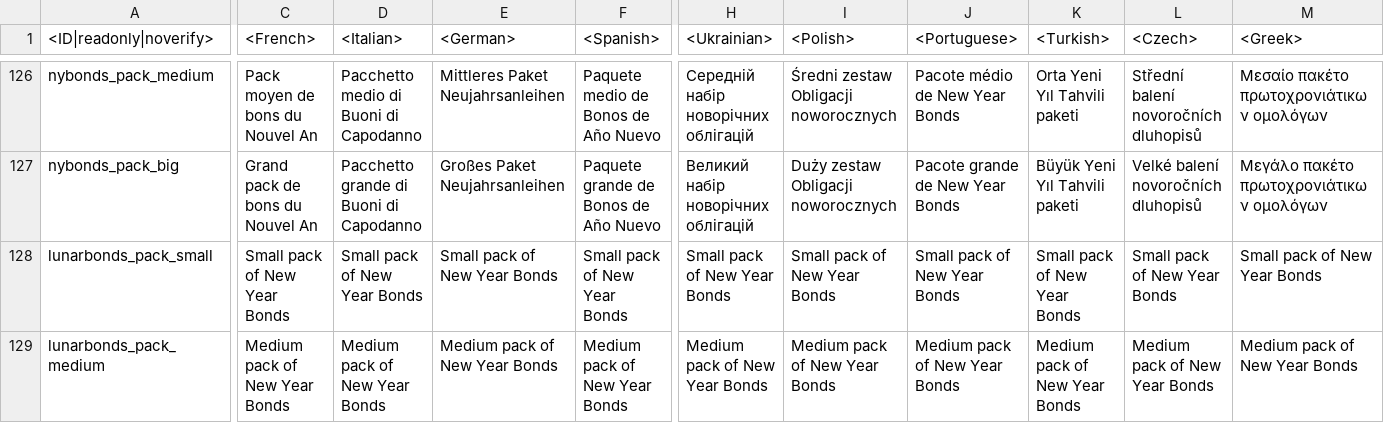
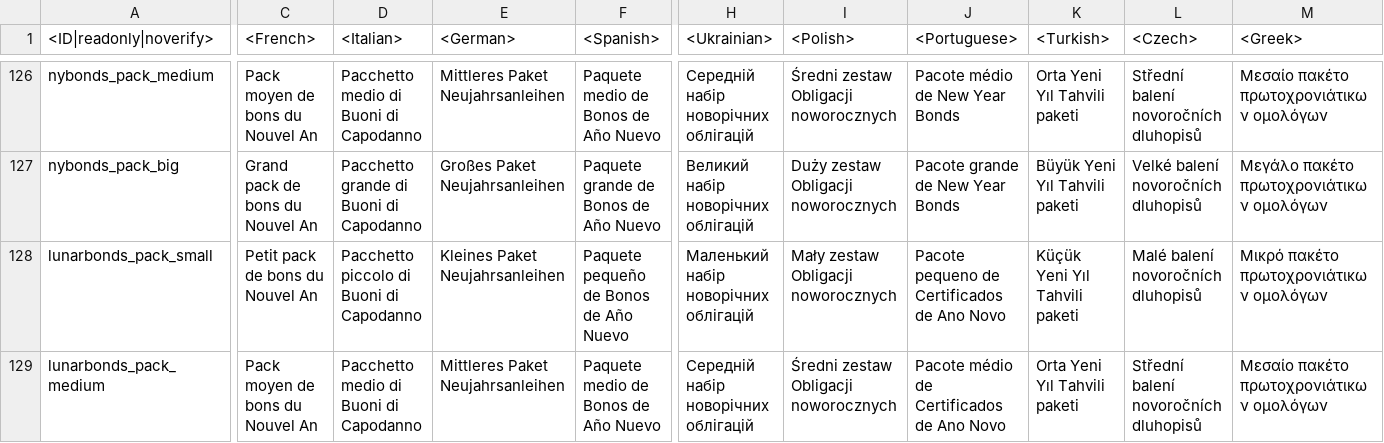
Before and after one commit to gszabi99/War-Thunder-Mobile-Datamine, a CSV file: lang.vromfs.bin_u/lang/shop.csv, drawn as a sheet; only a part is shown, gaps mark what is left out; the diff covers the shown part only; the diff names each change by its address in the sheet, - before the commit and + after, or states it on an @@ line.

```diff
--- a/lang.vromfs.bin_u/lang/shop.csv
+++ b/lang.vromfs.bin_u/lang/shop.csv
-C128 (<French>): Small pack of New Year Bonds
+C128 (<French>): Petit pack de bons du Nouvel An
-D128 (<Italian>): Small pack of New Year Bonds
+D128 (<Italian>): Pacchetto piccolo di Buoni di Capodanno
-E128 (<German>): Small pack of New Year Bonds
+E128 (<German>): Kleines Paket Neujahrsanleihen
-F128 (<Spanish>): Small pack of New Year Bonds
+F128 (<Spanish>): Paquete pequeño de Bonos de Año Nuevo
-H128 (<Ukrainian>): Small pack of New Year Bonds
+H128 (<Ukrainian>): Маленький набір новорічних облігацій
-I128 (<Polish>): Small pack of New Year Bonds
+I128 (<Polish>): Mały zestaw Obligacji noworocznych
-J128 (<Portuguese>): Small pack of New Year Bonds
+J128 (<Portuguese>): Pacote pequeno de Certificados de Ano Novo
-K128 (<Turkish>): Small pack of New Year Bonds
+K128 (<Turkish>): Küçük Yeni Yıl Tahvili paketi
-L128 (<Czech>): Small pack of New Year Bonds
+L128 (<Czech>): Malé balení novoročních dluhopisů
-M128 (<Greek>): Small pack of New Year Bonds
+M128 (<Greek>): Μικρό πακέτο πρωτοχρονιάτικων ομολόγων
-C129 (<French>): Medium pack of New Year Bonds
+C129 (<French>): Pack moyen de bons du Nouvel An
-D129 (<Italian>): Medium pack of New Year Bonds
+D129 (<Italian>): Pacchetto medio di Buoni di Capodanno
-E129 (<German>): Medium pack of New Year Bonds
+E129 (<German>): Mittleres Paket Neujahrsanleihen
-F129 (<Spanish>): Medium pack of New Year Bonds
+F129 (<Spanish>): Paquete medio de Bonos de Año Nuevo
-H129 (<Ukrainian>): Medium pack of New Year Bonds
+H129 (<Ukrainian>): Середній набір новорічних облігацій
-I129 (<Polish>): Medium pack of New Year Bonds
+I129 (<Polish>): Średni zestaw Obligacji noworocznych
-J129 (<Portuguese>): Medium pack of New Year Bonds
+J129 (<Portuguese>): Pacote médio de Certificados de Ano Novo
-K129 (<Turkish>): Medium pack of New Year Bonds
+K129 (<Turkish>): Orta Yeni Yıl Tahvili paketi
-L129 (<Czech>): Medium pack of New Year Bonds
+L129 (<Czech>): Střední balení novoročních dluhopisů
-M129 (<Greek>): Medium pack of New Year Bonds
+M129 (<Greek>): Μεσαίο πακέτο πρωτοχρονιάτικων ομολόγων
```
Also changed, not shown: 28 edited cells elsewhere in this file, lang.vromfs.bin_u/lang/menu.csv, lang.vromfs.bin_u/lang/menu_options.csv, 44 other files.
